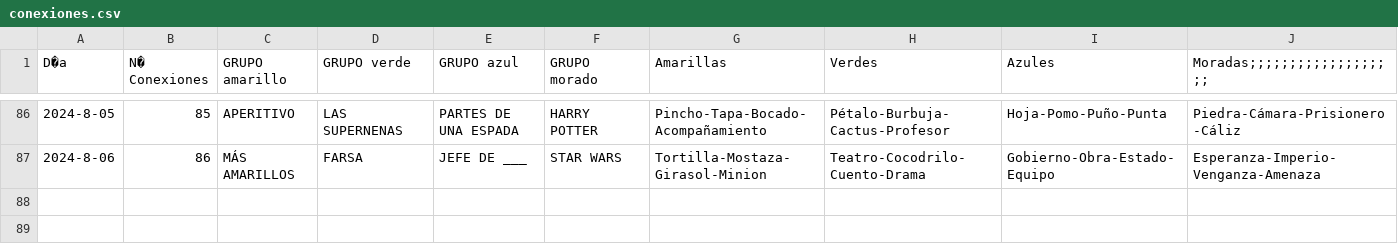
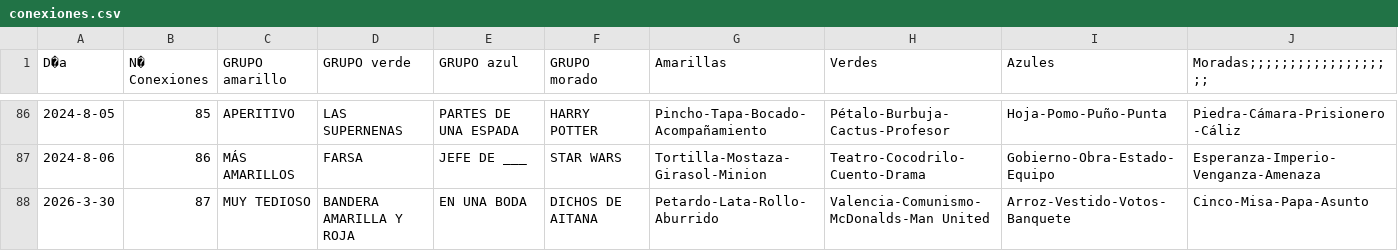
Before and after one commit to Pedrobf99/Conexiones, a CSV file: conexiones.csv, drawn as a sheet; only a part is shown, gaps mark what is left out.

Commit message:
Add files via upload

```diff
--- a/conexiones.csv
+++ b/conexiones.csv
@@ -87 +87,2 @@ D�a,N� Conexiones,GRUPO amarillo,GRUPO verde,GRUPO azul,GRUPO morado,Amarill
 2024-8-06,86,MÁS AMARILLOS,FARSA,JEFE DE ___,STAR WARS,Tortilla-Mostaza-Girasol-Minion,Teatro-Cocodrilo-Cuento-Drama,Gobierno-Obra-Estado-Equipo,Esperanza-Imperio-Venganza-Amenaza
+2026-3-30,87,MUY TEDIOSO,BANDERA AMARILLA Y ROJA,EN UNA BODA,DICHOS DE AITANA,Petardo-Lata-Rollo-Aburrido,Valencia-Comunismo-McDonalds-Man United,Arroz-Vestido-Votos-Banquete,Cinco-Misa-Papa-Asunto
```
